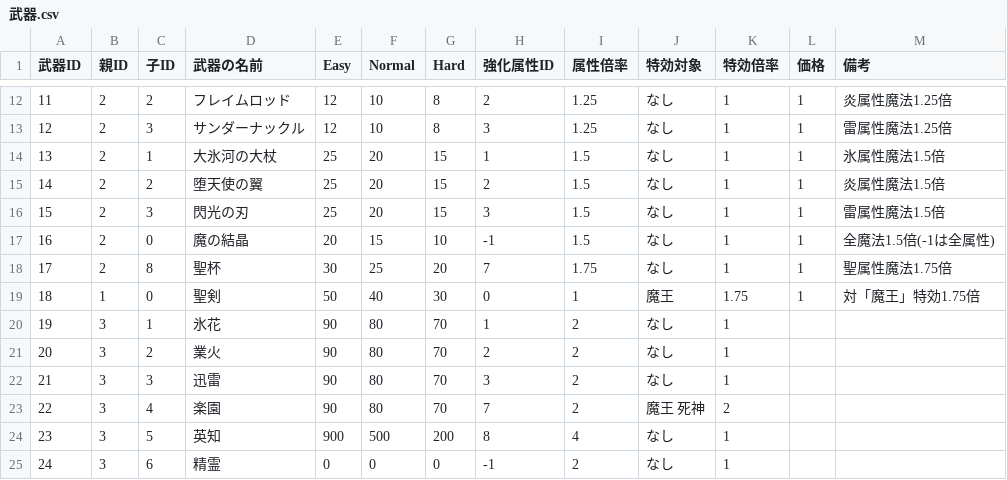
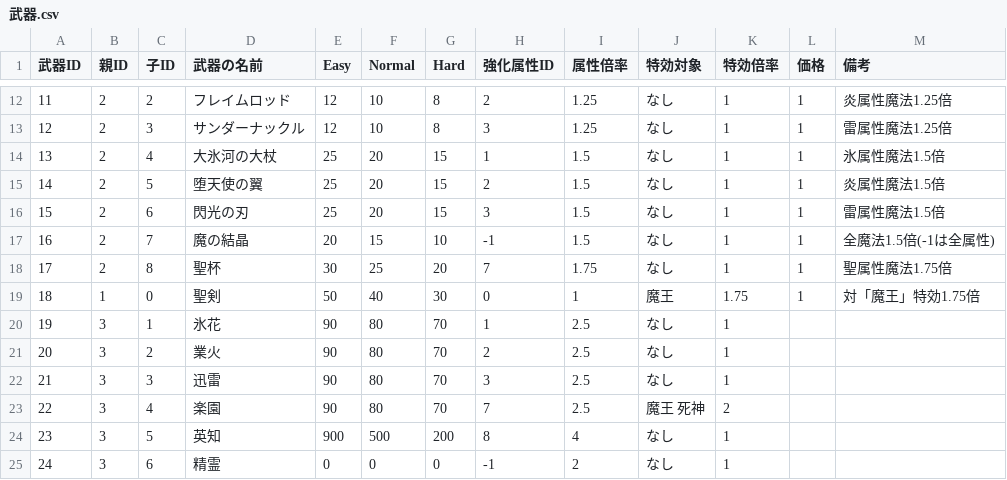
Before and after one commit to subaru-god/semicolon-lab, a CSV file: 武器.csv, drawn as a sheet; only a part is shown, gaps mark what is left out.

```diff
--- a/武器.csv
+++ b/武器.csv
@@ -13,12 +13,12 @@
 12,2,3,サンダーナックル,12,10,8,3,1.25,なし,1,1,雷属性魔法1.25倍
-13,2,1,大氷河の大杖,25,20,15,1,1.5,なし,1,1,氷属性魔法1.5倍
-14,2,2,堕天使の翼,25,20,15,2,1.5,なし,1,1,炎属性魔法1.5倍
-15,2,3,閃光の刃,25,20,15,3,1.5,なし,1,1,雷属性魔法1.5倍
-16,2,0,魔の結晶,20,15,10,-1,1.5,なし,1,1,全魔法1.5倍(-1は全属性)
+13,2,4,大氷河の大杖,25,20,15,1,1.5,なし,1,1,氷属性魔法1.5倍
+14,2,5,堕天使の翼,25,20,15,2,1.5,なし,1,1,炎属性魔法1.5倍
+15,2,6,閃光の刃,25,20,15,3,1.5,なし,1,1,雷属性魔法1.5倍
+16,2,7,魔の結晶,20,15,10,-1,1.5,なし,1,1,全魔法1.5倍(-1は全属性)
 17,2,8,聖杯,30,25,20,7,1.75,なし,1,1,聖属性魔法1.75倍
 18,1,0,聖剣,50,40,30,0,1,魔王,1.75,1,対「魔王」特効1.75倍
-19,3,1,氷花,90,80,70,1,2,なし,1,,
-20,3,2,業火,90,80,70,2,2,なし,1,,
-21,3,3,迅雷,90,80,70,3,2,なし,1,,
-22,3,4,楽園,90,80,70,7,2,魔王　死神,2,,
+19,3,1,氷花,90,80,70,1,2.5,なし,1,,
+20,3,2,業火,90,80,70,2,2.5,なし,1,,
+21,3,3,迅雷,90,80,70,3,2.5,なし,1,,
+22,3,4,楽園,90,80,70,7,2.5,魔王　死神,2,,
 23,3,5,英知,900,500,200,8,4,なし,1,,
```
Also changed, not shown: アイテム.csv, 属性対応.csv, 22 other files.
